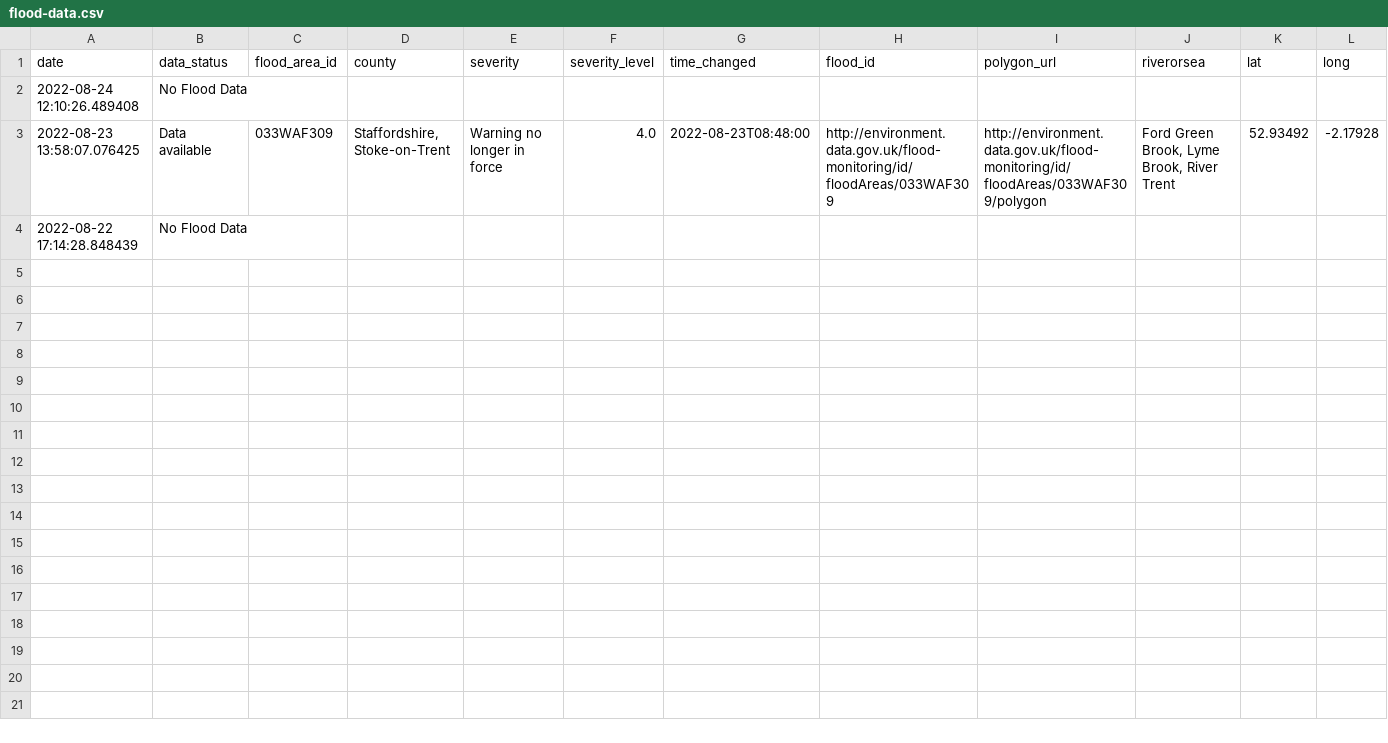
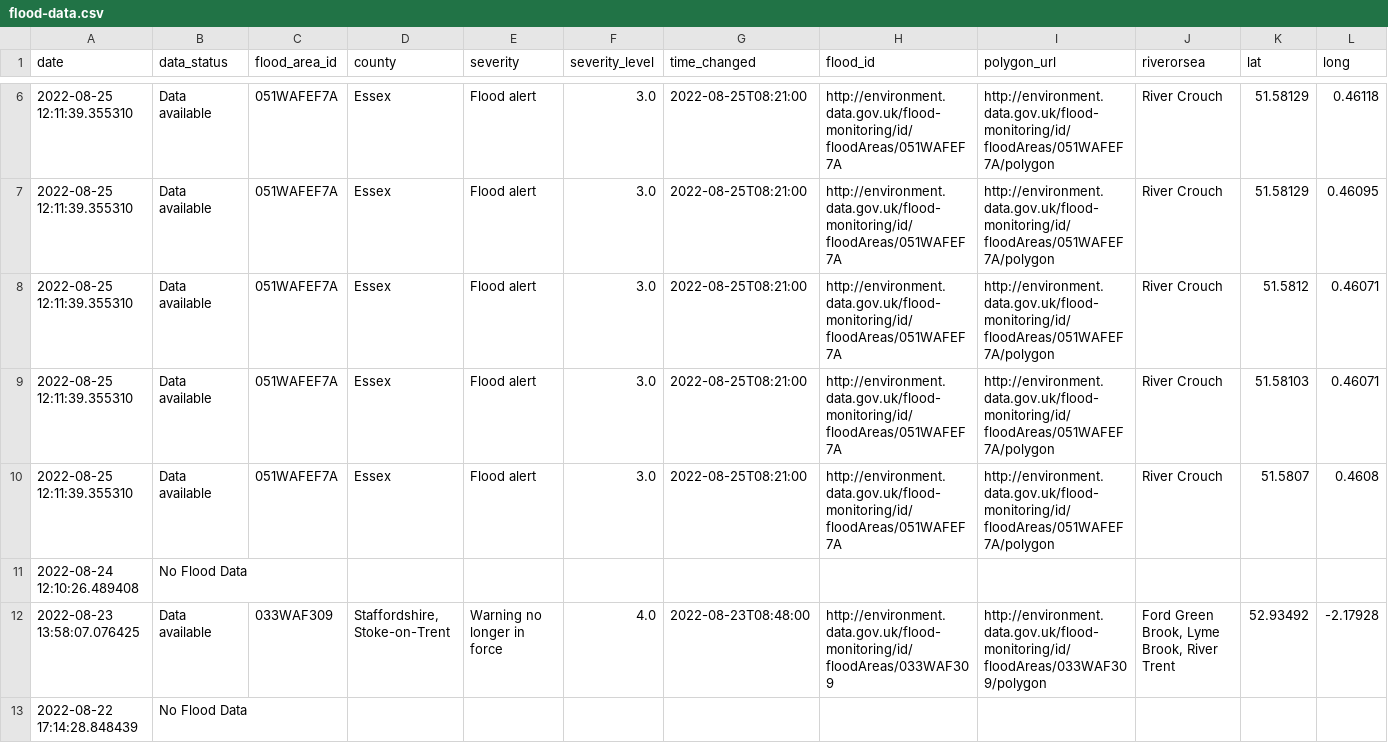
Before and after one commit to jbuffer/flood-actions, a CSV file: data/flood-data.csv, drawn as a sheet; only a part is shown, gaps mark what is left out; rows hold the shown columns only; the diff covers the shown part only; the diff names each change by its address in the sheet, - before the commit and + after, or states it on an @@ line.

```diff
--- a/data/flood-data.csv
+++ b/data/flood-data.csv
+row 6: 2022-08-25 12:11:39.355310 | Data available | 051WAFEF7A | Essex | Flood alert | 3.0 | 2022-08-25T08:21:00 | http://environment.data.gov.uk/flood-monitoring/id/floodAreas/051WAFEF7A | http://environment.data.gov.uk/flood-monitoring/id/floodAreas/051WAFEF7A/polygon | River Crouch | 51.58129 | 0.46118
+row 7: 2022-08-25 12:11:39.355310 | Data available | 051WAFEF7A | Essex | Flood alert | 3.0 | 2022-08-25T08:21:00 | http://environment.data.gov.uk/flood-monitoring/id/floodAreas/051WAFEF7A | http://environment.data.gov.uk/flood-monitoring/id/floodAreas/051WAFEF7A/polygon | River Crouch | 51.58129 | 0.46095
+row 8: 2022-08-25 12:11:39.355310 | Data available | 051WAFEF7A | Essex | Flood alert | 3.0 | 2022-08-25T08:21:00 | http://environment.data.gov.uk/flood-monitoring/id/floodAreas/051WAFEF7A | http://environment.data.gov.uk/flood-monitoring/id/floodAreas/051WAFEF7A/polygon | River Crouch | 51.5812 | 0.46071
+row 9: 2022-08-25 12:11:39.355310 | Data available | 051WAFEF7A | Essex | Flood alert | 3.0 | 2022-08-25T08:21:00 | http://environment.data.gov.uk/flood-monitoring/id/floodAreas/051WAFEF7A | http://environment.data.gov.uk/flood-monitoring/id/floodAreas/051WAFEF7A/polygon | River Crouch | 51.58103 | 0.46071
+row 10: 2022-08-25 12:11:39.355310 | Data available | 051WAFEF7A | Essex | Flood alert | 3.0 | 2022-08-25T08:21:00 | http://environment.data.gov.uk/flood-monitoring/id/floodAreas/051WAFEF7A | http://environment.data.gov.uk/flood-monitoring/id/floodAreas/051WAFEF7A/polygon | River Crouch | 51.5807 | 0.4608
```
Also changed, not shown: 4 added rows elsewhere in this file.
